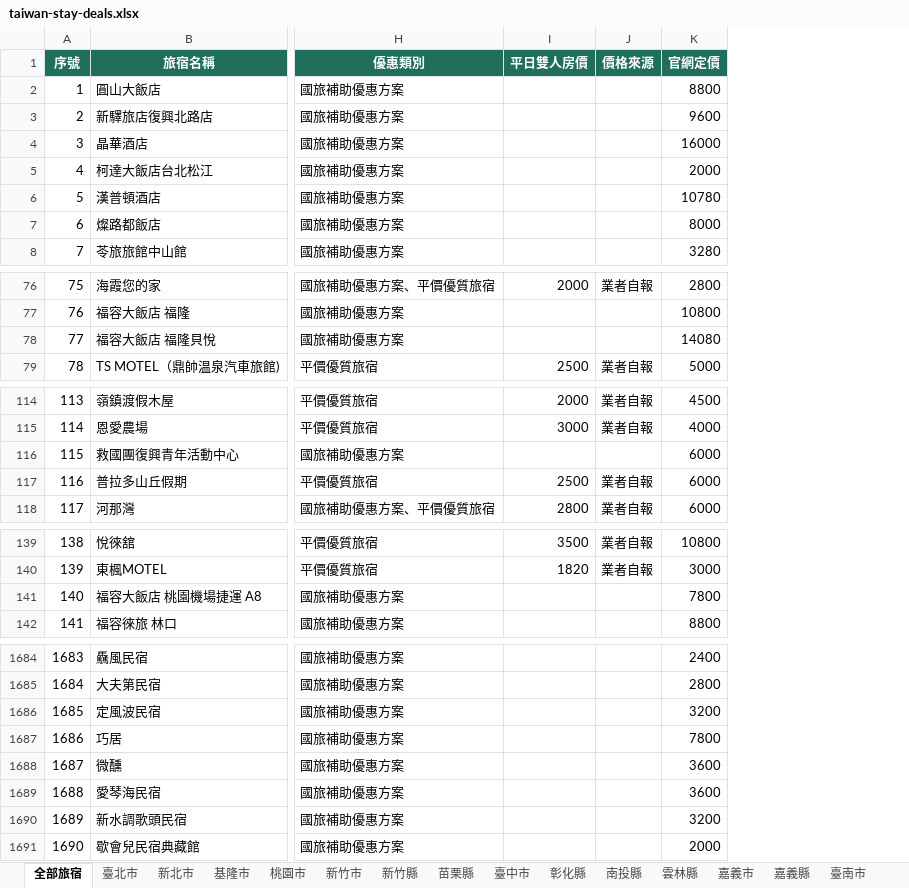
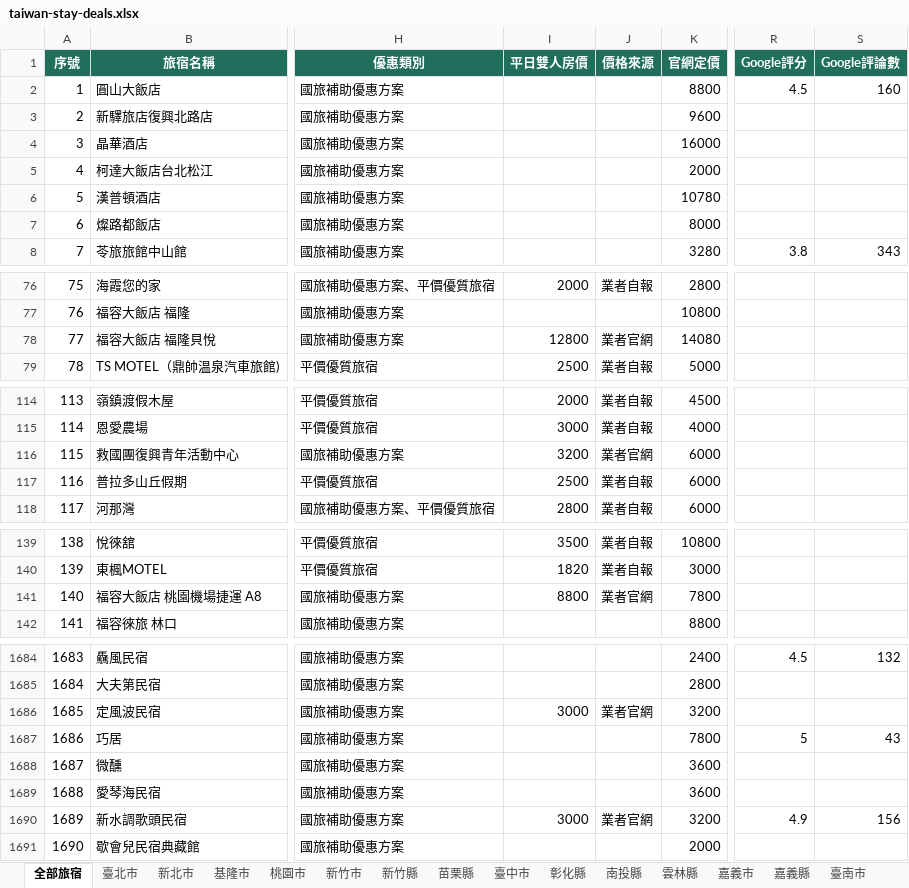
Before and after one commit to sky919247us/taiwan-stay-deals, an Excel workbook: public/data/downloads/taiwan-stay-deals.xlsx, sheet 全部旅宿, drawn as a sheet; only a part is shown, gaps mark what is left out; values as stored, in another font and other column widths than the file's, no borders; the diff covers the shown part only; the diff names each change by its address in the sheet, - before the commit and + after, or states it on an @@ line.

```diff
--- a/public/data/downloads/taiwan-stay-deals.xlsx (sheet 全部旅宿)
+++ b/public/data/downloads/taiwan-stay-deals.xlsx (sheet 全部旅宿)
+column R (Google評分), rows 2-8: 4.5 |  |  |  |  |  | 3.8; rows 1684-1690: 4.5 |  |  | 5 |  |  | 4.9
+column S (Google評論數), rows 2-8: 160 |  |  |  |  |  | 343; rows 1684-1690: 132 |  |  | 43 |  |  | 156
-I78 (平日雙人房價): (empty)
+I78 (平日雙人房價): 12800
-J78 (價格來源): (empty)
+J78 (價格來源): 業者官網
-I116 (平日雙人房價): (empty)
+I116 (平日雙人房價): 3200
-J116 (價格來源): (empty)
+J116 (價格來源): 業者官網
-I141 (平日雙人房價): (empty)
+I141 (平日雙人房價): 8800
-J141 (價格來源): (empty)
+J141 (價格來源): 業者官網
-I1686 (平日雙人房價): (empty)
+I1686 (平日雙人房價): 3000
-J1686 (價格來源): (empty)
+J1686 (價格來源): 業者官網
-I1690 (平日雙人房價): (empty)
+I1690 (平日雙人房價): 3000
-J1690 (價格來源): (empty)
+J1690 (價格來源): 業者官網
```
Also changed, not shown: 32 edited cells elsewhere in this sheet, sheet 花蓮縣, sheet 臺中市, sheet 桃園市, sheet 金門縣, sheet 屏東縣, sheet 臺東縣, 16 more sheets, 12 other files.
